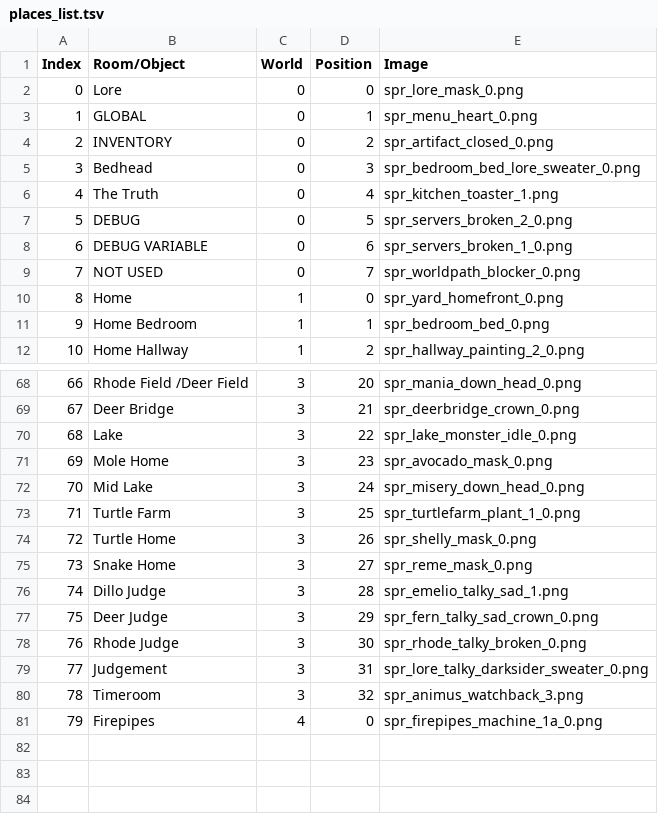
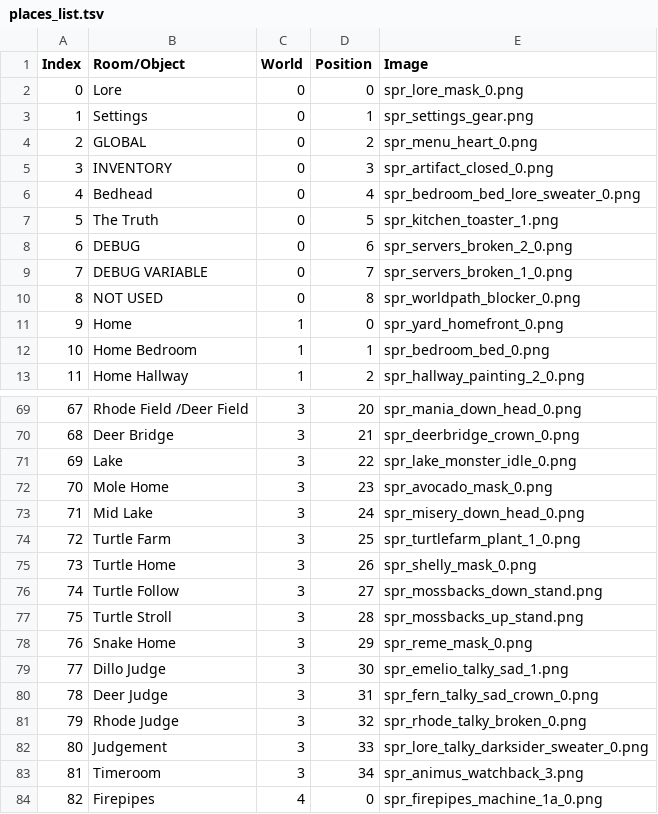
Before and after one commit to tbpaolini/Heartbound-Save-Editor, a TSV file: structure/places_list.tsv, drawn as a sheet; only a part is shown, gaps mark what is left out; addresses are those after the commit; the diff names each change by its address in the sheet, - before the commit and + after, or states it on an @@ line.

```diff
--- a/structure/places_list.tsv
+++ b/structure/places_list.tsv
+row 3: 1 | Settings | 0 | 1 | spr_settings_gear.png
@@ column A (Index) renumbered from row 4 down @@
-D4 (Position): 1
+D4 (Position): 2
-D5 (Position): 2
+D5 (Position): 3
-D6 (Position): 3
+D6 (Position): 4
-D7 (Position): 4
+D7 (Position): 5
-D8 (Position): 5
+D8 (Position): 6
-D9 (Position): 6
+D9 (Position): 7
-D10 (Position): 7
+D10 (Position): 8
+row 76: 74 | Turtle Follow | 3 | 27 | spr_mossbacks_down_stand.png
+row 77: 75 | Turtle Stroll | 3 | 28 | spr_mossbacks_up_stand.png
-D78 (Position): 27
+D78 (Position): 29
-D79 (Position): 28
+D79 (Position): 30
-D80 (Position): 29
+D80 (Position): 31
-D81 (Position): 30
+D81 (Position): 32
-D82 (Position): 31
+D82 (Position): 33
-D83 (Position): 32
+D83 (Position): 34
```
Also changed, not shown: structure/places_list-raw.tsv, structure/room_coordinates-raw.tsv, 4 other files.
